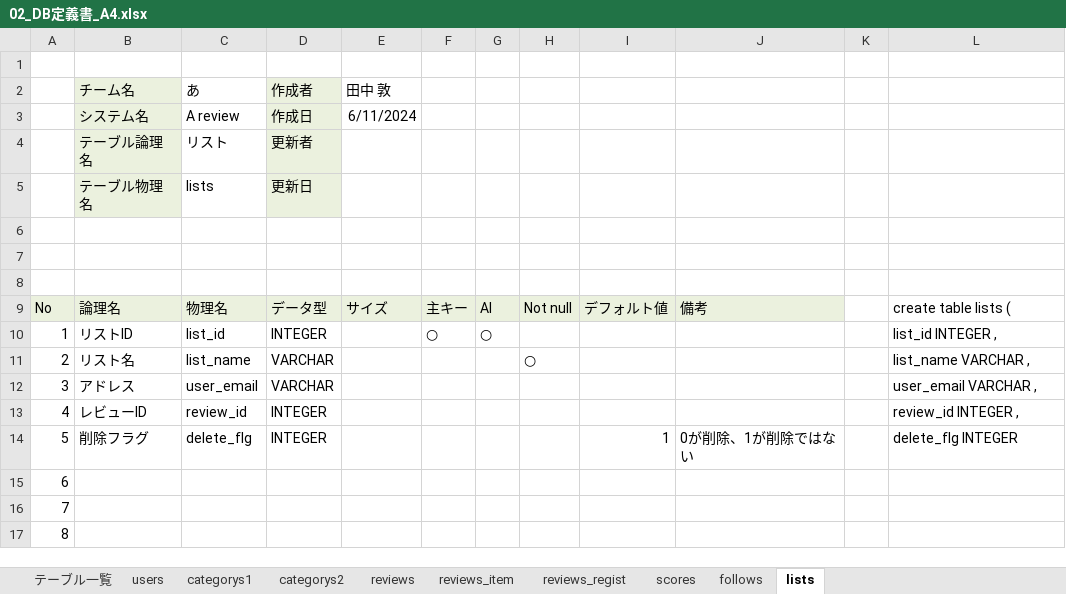
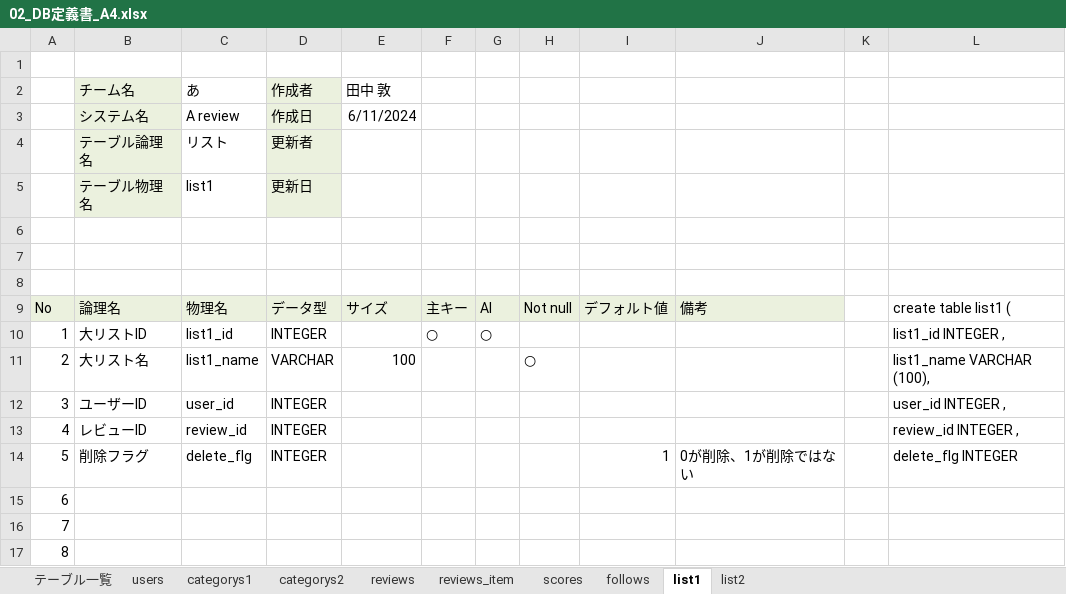
Before and after one commit to plusdojo2024/A4, an Excel workbook: doc/02_外部設計/02_DB定義書_A4.xlsx, sheet list1, drawn as a sheet; only a part is shown; values as stored, in another font and other column widths than the file's, no borders; the diff names each change by its address in the sheet, - before the commit and + after, or states it on an @@ line.

```diff
--- a/doc/02_外部設計/02_DB定義書_A4.xlsx (sheet list1)
+++ b/doc/02_外部設計/02_DB定義書_A4.xlsx (sheet list1)
-sheet tab: lists
+sheet tab: list1
-sheet tab: reviews_regist
+sheet tab: list2
-C5 (あ): lists
+C5 (あ): list1
-L9: create table lists (
+L9: create table list1 (
-B10 (チーム名): リストID
+B10 (チーム名): 大リストID
-C10 (あ): list_id
+C10 (あ): list1_id
-L10: list_id INTEGER ,
+L10: list1_id INTEGER ,
-B11 (チーム名): リスト名
+B11 (チーム名): 大リスト名
-C11 (あ): list_name
+C11 (あ): list1_name
-E11 (田中 敦): (empty)
+E11 (田中 敦): 100
-L11: list_name VARCHAR ,
+L11: list1_name VARCHAR (100),
-B12 (チーム名): アドレス
+B12 (チーム名): ユーザーID
-C12 (あ): user_email
+C12 (あ): user_id
-D12 (作成者): VARCHAR
+D12 (作成者): INTEGER
-L12: user_email VARCHAR ,
+L12: user_id INTEGER ,
```
Also changed, not shown: sheet scores, sheet follows, sheet テーブル一覧, sheet reviews_item, sheet reviews, sheet users, formulas that keep their value, 2 other files.
